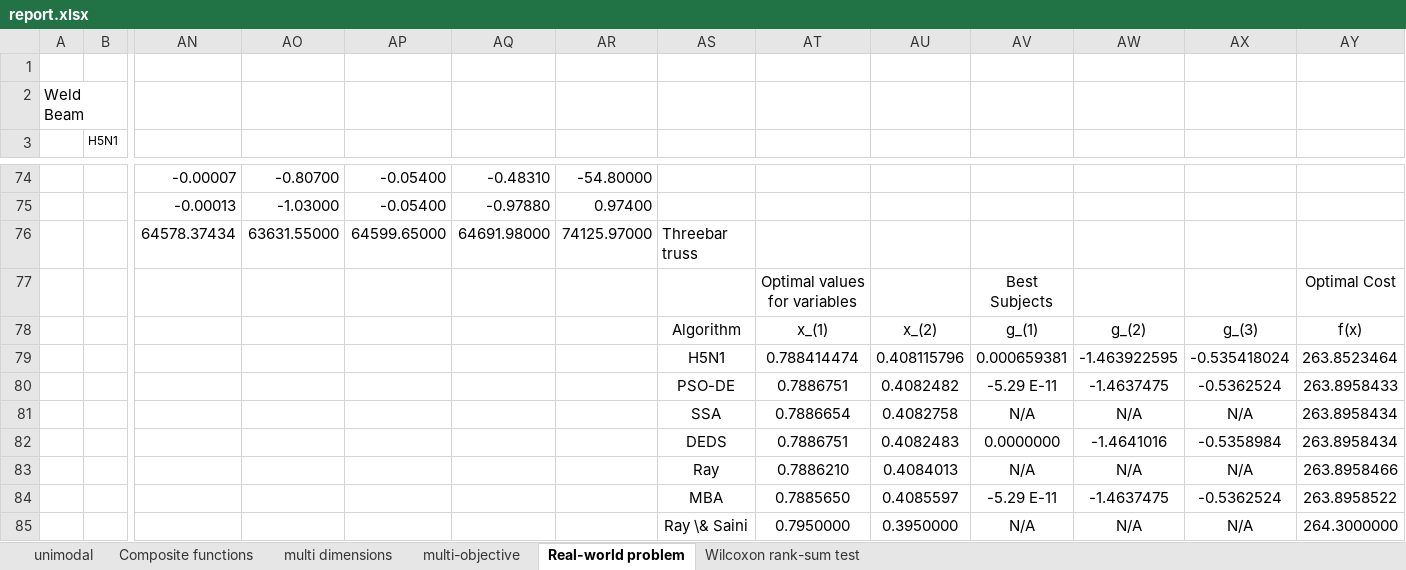
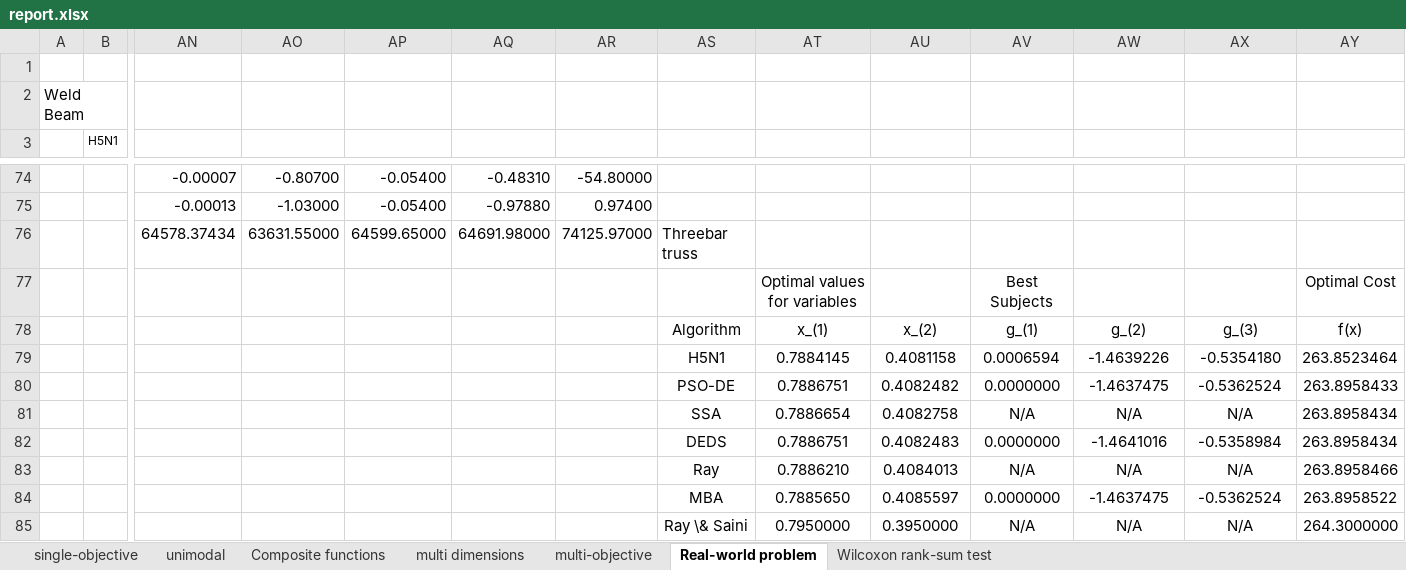
Before and after one commit to Lexuanthangutc/H5N1algorithm, an Excel workbook: Report/report.xlsx, sheet Real-world problem, drawn as a sheet; only a part is shown, gaps mark what is left out; values as stored, in another font and other column widths than the file's, no borders; charts and pictures not drawn; removed rows and columns are numbered as before the commit, all else as after; rows hold the shown columns only; the diff names each change by its address in the sheet, - before the commit and + after, or states it on an @@ line.

```diff
--- a/Report/report.xlsx (sheet Real-world problem)
+++ b/Report/report.xlsx (sheet Real-world problem)
+sheet tab: single-objective
-row 79:  |  |  |  |  |  |  | H5N1 | 0.788414474 | 0.408115796 | 0.000659381 | -1.463922595 | -0.535418024 | 263.8523464
+row 79:  |  |  |  |  |  |  | H5N1 | 0.7884145 | 0.4081158 | 0.0006594 | -1.4639226 | -0.5354180 | 263.8523464
-AV80: -5.29 E-11
+AV80: 0.0000000
-AV84: -5.29 E-11
+AV84: 0.0000000
```
Also changed, not shown: sheet unimodal, sheet Composite functions, sheet multi-objective, charts or pictures, 5 other files.
